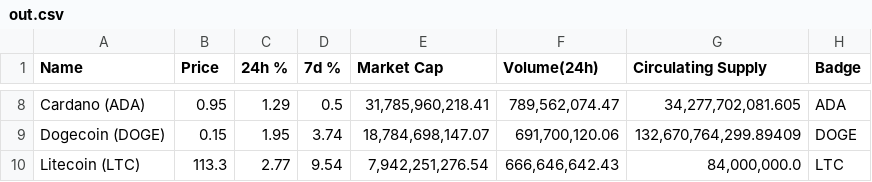
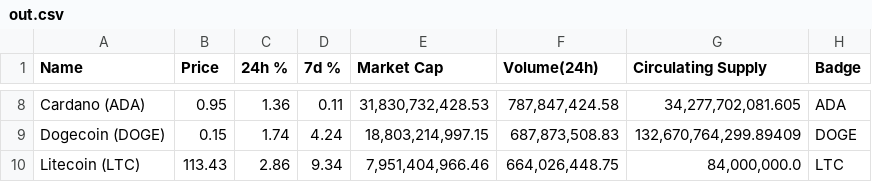
Before and after one commit to missaelcorm-iteso/cryptoCurrency, a CSV file: API/CSV/out.csv, drawn as a sheet; only a part is shown, gaps mark what is left out; the diff covers the shown part only; the diff names each change by its address in the sheet, - before the commit and + after, or states it on an @@ line.

```diff
--- a/API/CSV/out.csv
+++ b/API/CSV/out.csv
-C8 (24h %): 1.29
+C8 (24h %): 1.36
-D8 (7d %): 0.5
+D8 (7d %): 0.11
-E8 (Market Cap): 31,785,960,218.41
+E8 (Market Cap): 31,830,732,428.53
-F8 (Volume(24h)): 789,562,074.47
+F8 (Volume(24h)): 787,847,424.58
-C9 (24h %): 1.95
+C9 (24h %): 1.74
-D9 (7d %): 3.74
+D9 (7d %): 4.24
-E9 (Market Cap): 18,784,698,147.07
+E9 (Market Cap): 18,803,214,997.15
-F9 (Volume(24h)): 691,700,120.06
+F9 (Volume(24h)): 687,873,508.83
-B10 (Price): 113.3
+B10 (Price): 113.43
-C10 (24h %): 2.77
+C10 (24h %): 2.86
-D10 (7d %): 9.54
+D10 (7d %): 9.34
-E10 (Market Cap): 7,942,251,276.54
+E10 (Market Cap): 7,951,404,966.46
-F10 (Volume(24h)): 666,646,642.43
+F10 (Volume(24h)): 664,026,448.75
```
Also changed, not shown: 29 edited cells elsewhere in this file.
